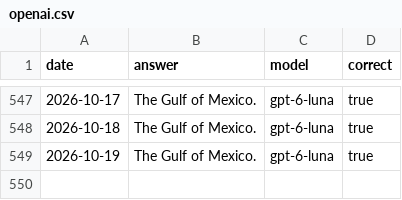
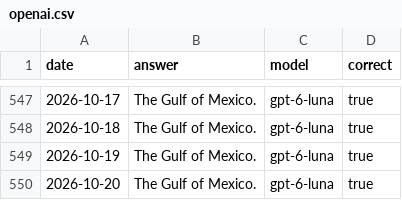
Before and after one commit to juampi92/daily-ai-gulf-of-mexico, a CSV file: public/data/openai.csv, drawn as a sheet; only a part is shown, gaps mark what is left out.

```diff
--- a/public/data/openai.csv
+++ b/public/data/openai.csv
@@ -549 +549,2 @@ date,answer,model,correct
 2026-10-19,The Gulf of Mexico.,gpt-6-luna,true
+2026-10-20,The Gulf of Mexico.,gpt-6-luna,true
```
Also changed, not shown: public/data/anthropic.csv, public/data/google.csv, 1 other file.
